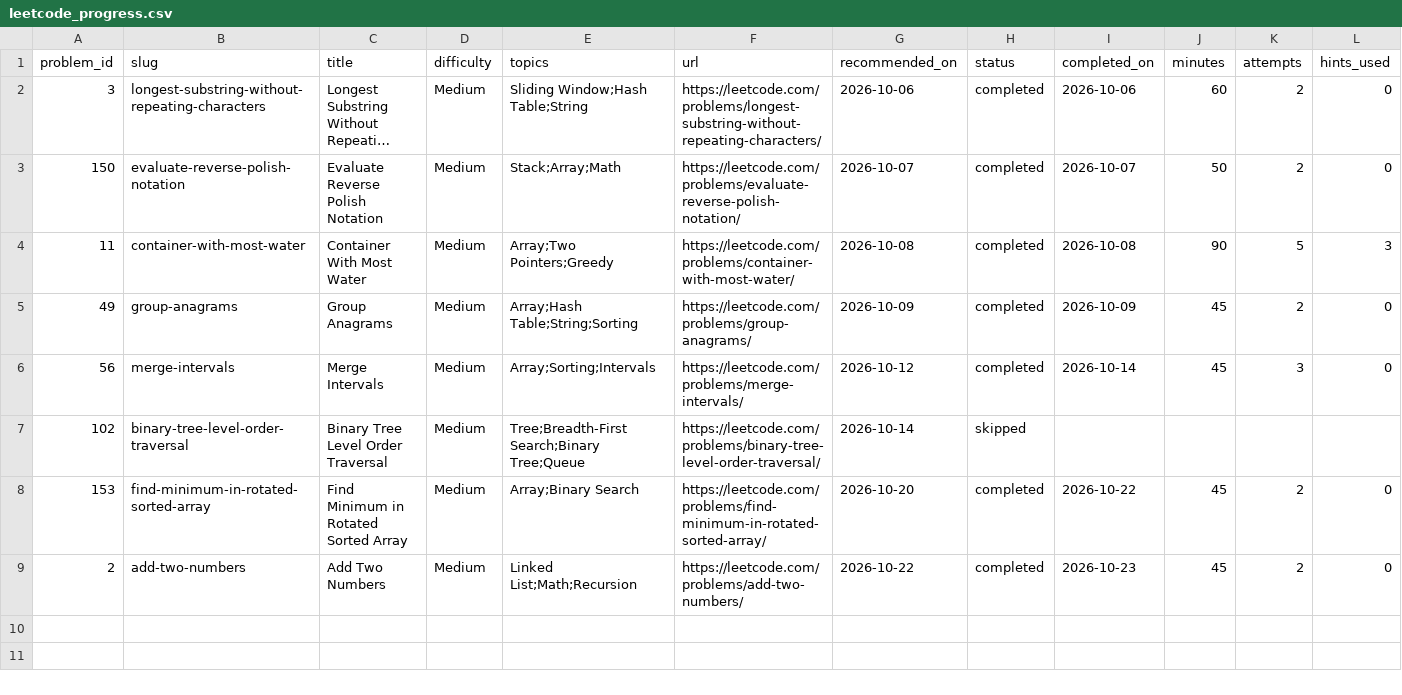
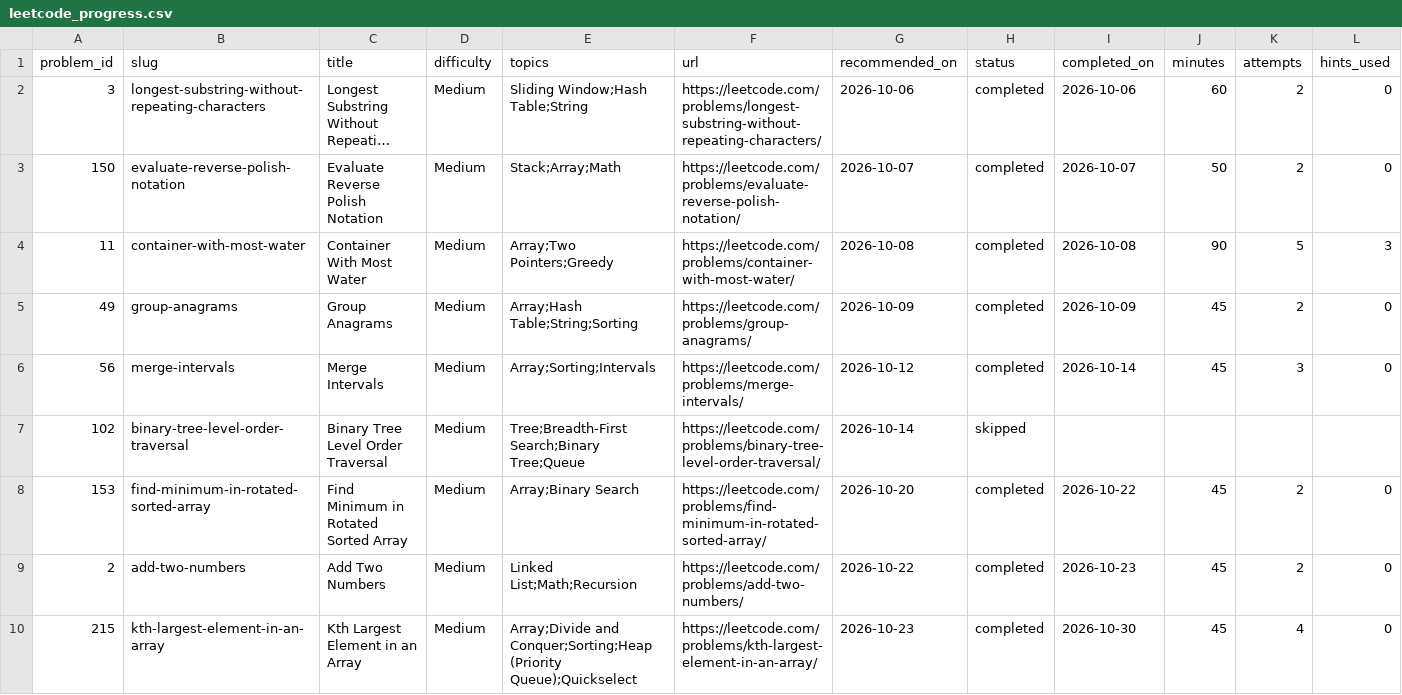
Before and after one commit to MatevIvan/LeetCode, a CSV file: leetcode_progress.csv, drawn as a sheet; only a part is shown; long unchanged cells end in …; rows hold the shown columns only; the diff names each change by its address in the sheet, - before the commit and + after, or states it on an @@ line.

Commit message:
medium 215

```diff
--- a/leetcode_progress.csv
+++ b/leetcode_progress.csv
+row 10: 215 | kth-largest-element-in-an-array | Kth Largest Element in an Array | Medium | Array;Divide and Conquer;Sorting;Heap (Priority Queue);Quickselect | https://leetcode.com/problems/kth-largest-element-in-an-array/ | 2026-10-23 | completed | 2026-10-30 | 45 | 4 | 0
```
Also changed, not shown: 1 other file.
